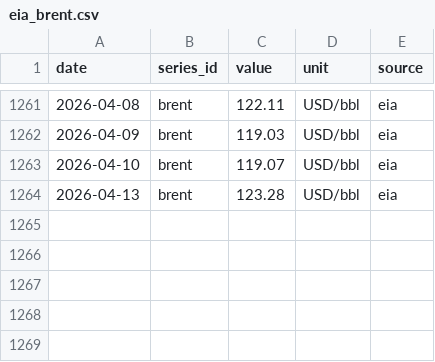
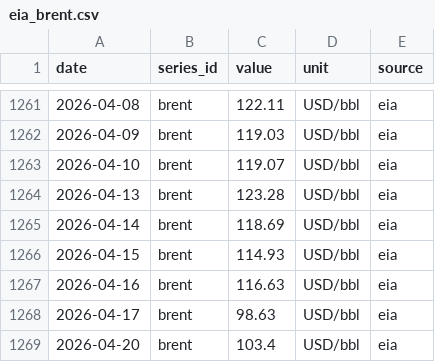
Before and after one commit to nicodelclaux-tech/energy-markets-dashboard, a CSV file: data/raw/eia_brent.csv, drawn as a sheet; only a part is shown, gaps mark what is left out; the diff names each change by its address in the sheet, - before the commit and + after, or states it on an @@ line.

```diff
--- a/data/raw/eia_brent.csv
+++ b/data/raw/eia_brent.csv
+row 1265: 2026-04-14 | brent | 118.69 | USD/bbl | eia
+row 1266: 2026-04-15 | brent | 114.93 | USD/bbl | eia
+row 1267: 2026-04-16 | brent | 116.63 | USD/bbl | eia
+row 1268: 2026-04-17 | brent | 98.63 | USD/bbl | eia
+row 1269: 2026-04-20 | brent | 103.4 | USD/bbl | eia
```
Also changed, not shown: data/raw/ecb_eurusd.csv, data/raw/ecb_gbpeur.csv, 16 other files.
